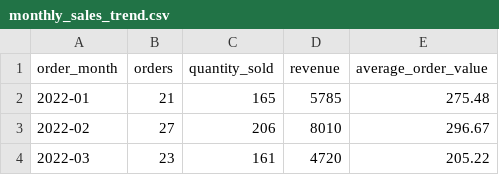
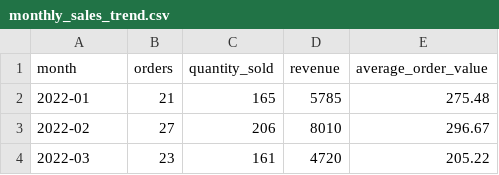
Before and after one commit to Sivarohitk/Restaurant-Sales-Analysis, a CSV file: outputs/tables/monthly_sales_trend.csv, drawn as a sheet; only a part is shown.

```diff
--- a/outputs/tables/monthly_sales_trend.csv
+++ b/outputs/tables/monthly_sales_trend.csv
@@ -1,2 +1,2 @@
-order_month,orders,quantity_sold,revenue,average_order_value
+month,orders,quantity_sold,revenue,average_order_value
 2022-01,21,165,5785,275.48
```
Also changed, not shown: 14 other files.
